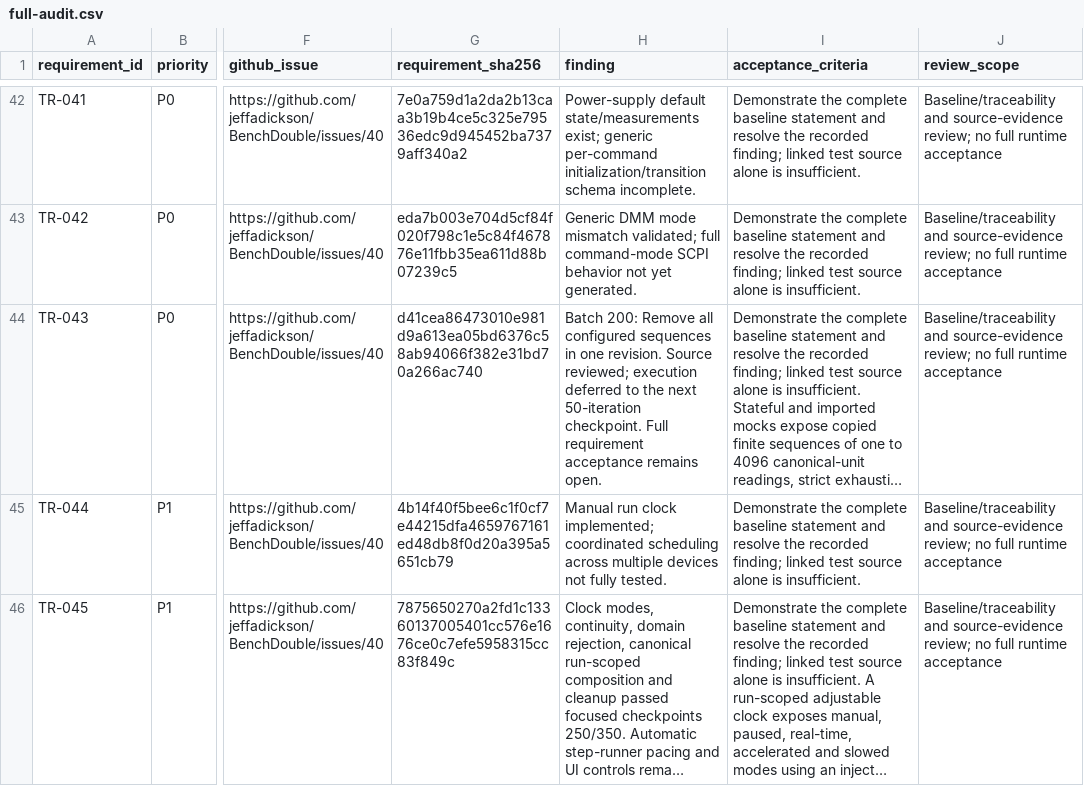
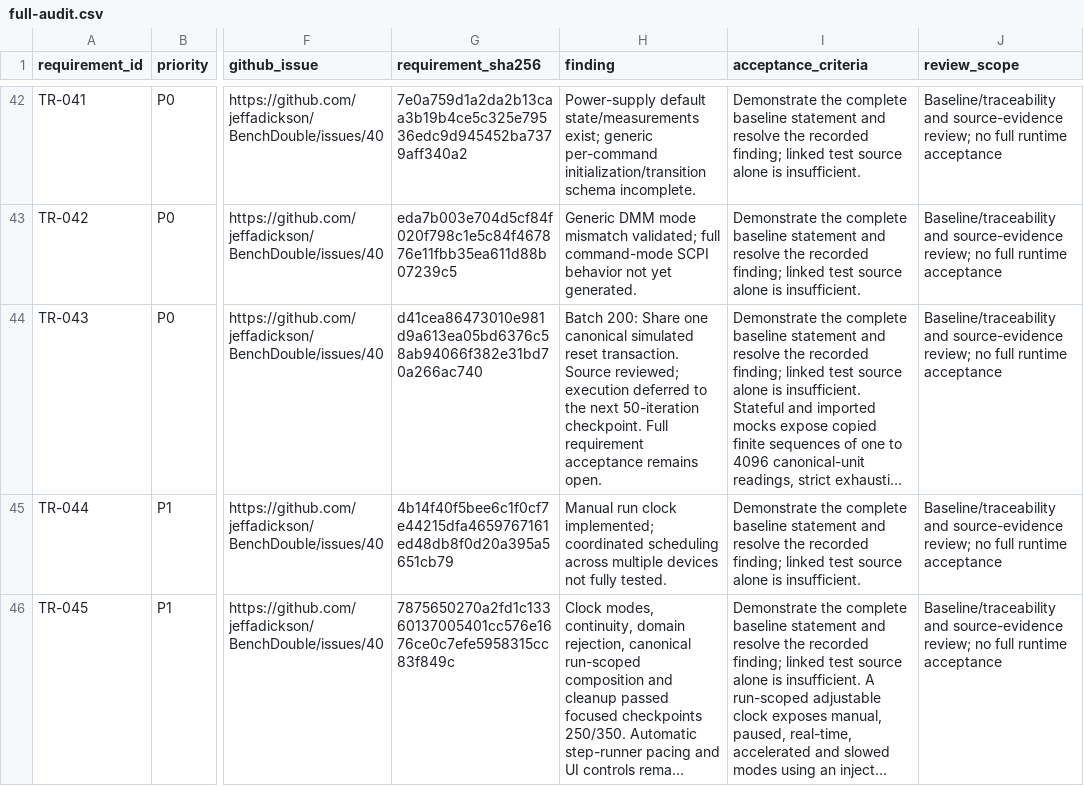
Before and after one commit to jeffadickson/BenchForge, a CSV file: requirements/full-audit.csv, drawn as a sheet; only a part is shown, gaps mark what is left out; long unchanged cells end in …; the diff names each change by its address in the sheet, - before the commit and + after, or states it on an @@ line.

```diff
--- a/requirements/full-audit.csv
+++ b/requirements/full-audit.csv
-H44 (finding): Batch 200: Remove all configured sequences in one revision. Source reviewed;…
+H44 (finding): Batch 200: Share one canonical simulated reset transaction. Source reviewed;…
```
Also changed, not shown: 3 other files.
